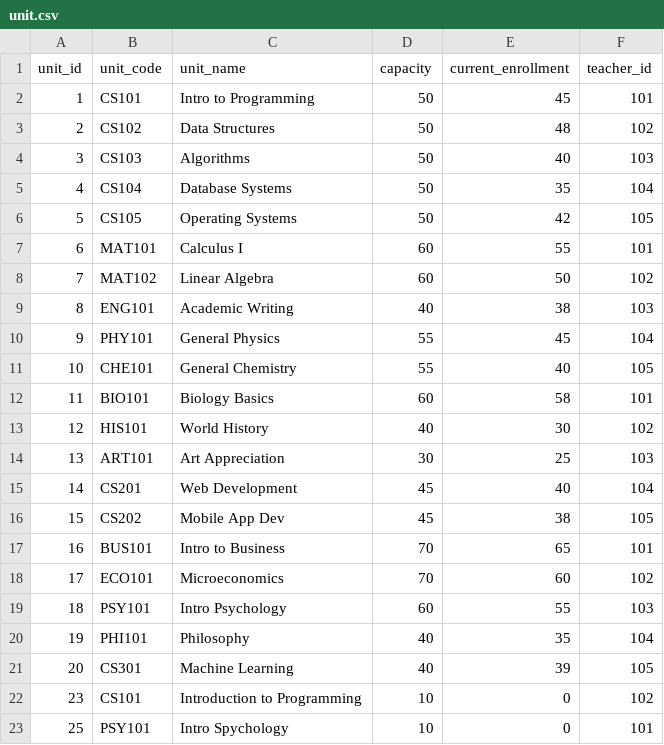
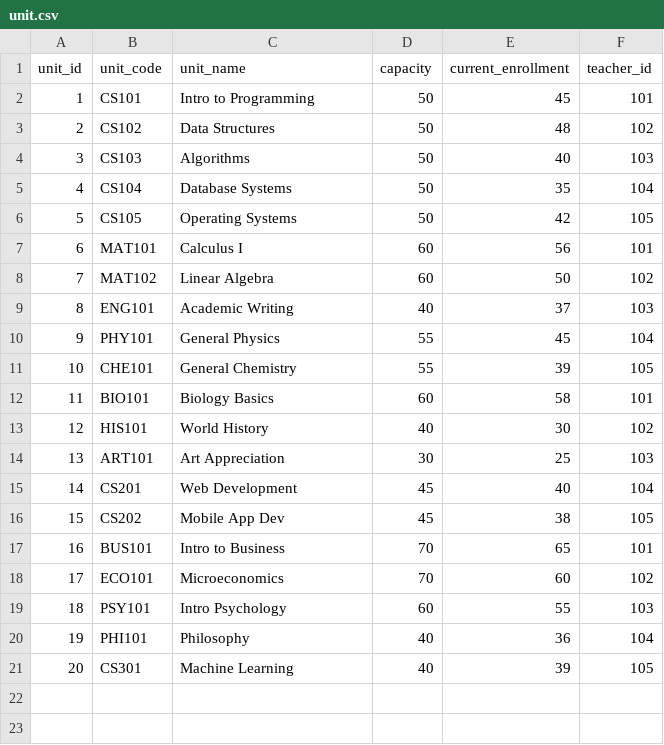
Before and after one commit to Sei1008/StudentManagementSystem, a CSV file: data/unit.csv, drawn as a sheet.

```diff
--- a/data/unit.csv
+++ b/data/unit.csv
@@ -6,7 +6,7 @@ unit_id,unit_code,unit_name,capacity,current_enrollment,teacher_id
 5,CS105,Operating Systems,50,42,105
-6,MAT101,Calculus I,60,55,101
+6,MAT101,Calculus I,60,56,101
 7,MAT102,Linear Algebra,60,50,102
-8,ENG101,Academic Writing,40,38,103
+8,ENG101,Academic Writing,40,37,103
 9,PHY101,General Physics,55,45,104
-10,CHE101,General Chemistry,55,40,105
+10,CHE101,General Chemistry,55,39,105
 11,BIO101,Biology Basics,60,58,101
@@ -19,5 +19,3 @@ unit_id,unit_code,unit_name,capacity,current_enrollment,teacher_id
 18,PSY101,Intro Psychology,60,55,103
-19,PHI101,Philosophy,40,35,104
+19,PHI101,Philosophy,40,36,104
 20,CS301,Machine Learning,40,39,105
-23,CS101,Introduction to Programming,10,0,102
-25,PSY101,Intro Spychology,10,0,101
```
Also changed, not shown: 2 other files.
